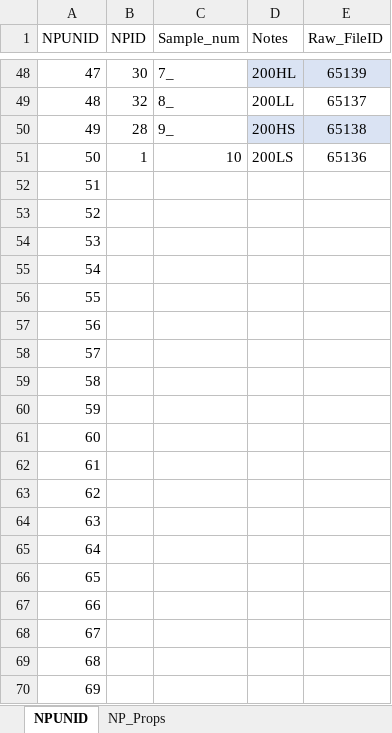
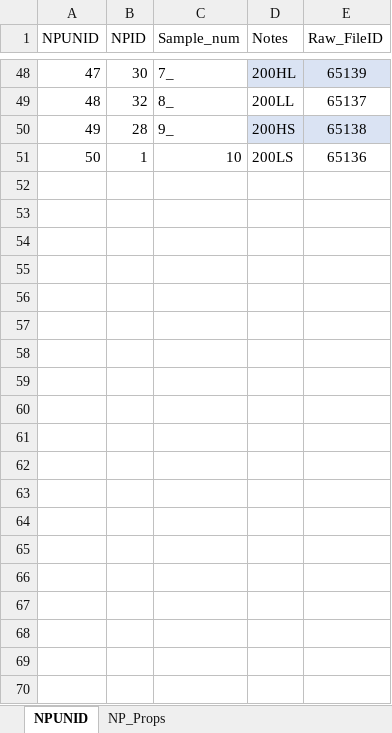
Before and after one commit to karst-poulsen/PC_ML_using_NSP, an Excel workbook: Input_data/NPs/NP_Database.xlsx, sheet NPUNID, drawn as a sheet; only a part is shown, gaps mark what is left out; values as stored, in another font and other column widths than the file's, no borders; the diff covers the shown part only; the diff names each change by its address in the sheet, - before the commit and + after, or states it on an @@ line.

```diff
--- a/Input_data/NPs/NP_Database.xlsx (sheet NPUNID)
+++ b/Input_data/NPs/NP_Database.xlsx (sheet NPUNID)
-row 52: 51
-row 53: 52
-row 54: 53
-row 55: 54
-row 56: 55
-row 57: 56
-row 58: 57
-row 59: 58
-row 60: 59
-row 61: 60
-row 62: 61
-row 63: 62
-row 64: 63
-row 65: 64
-row 66: 65
-row 67: 66
-row 68: 67
-row 69: 68
-row 70: 69
```
Also changed, not shown: 31 removed rows elsewhere in this sheet, sheet NP_Props, Input_data/Proteomic data/controls_combined.xlsx, 2 other files.
